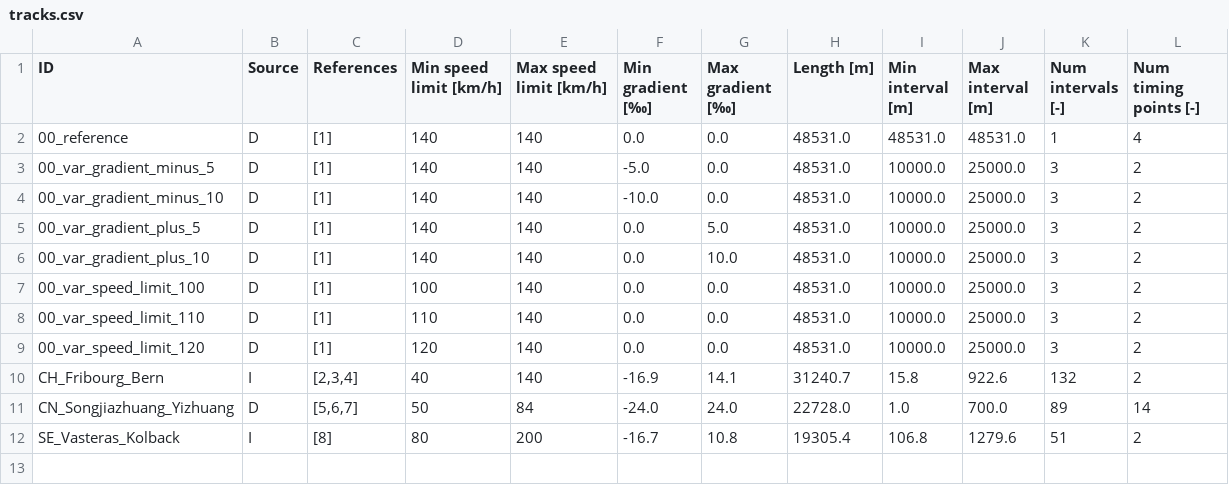
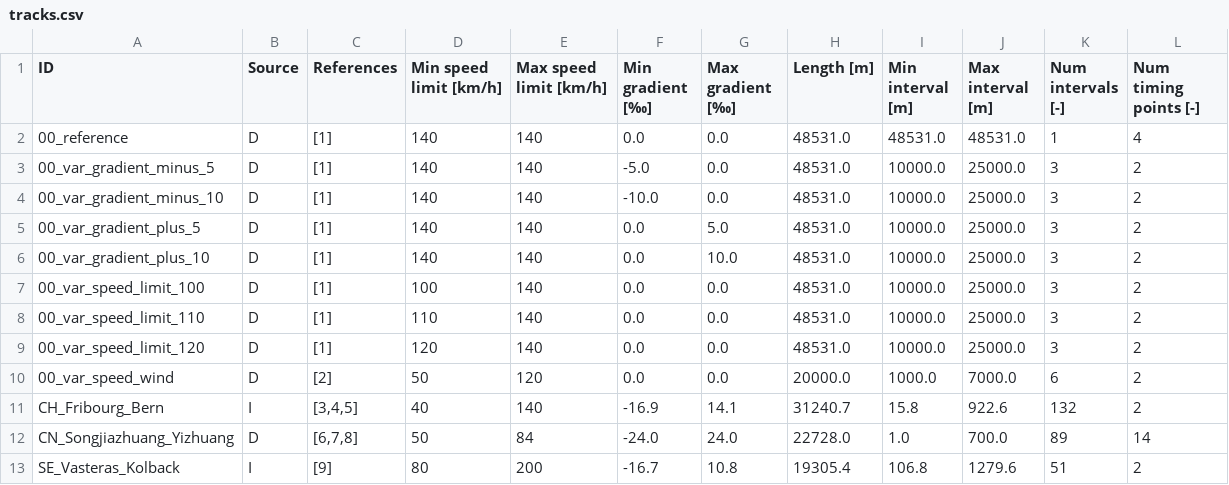
Before and after one commit to dkouzoup/TTOBench, a CSV file: tracks/tracks.csv, drawn as a sheet.

Commit message:
Benchmark 00_var_speed_wind and updated citation

```diff
--- a/tracks/tracks.csv
+++ b/tracks/tracks.csv
@@ -9,4 +9,5 @@ ID,Source,References,Min speed limit [km/h],Max speed limit [km/h],Min gradient
 00_var_speed_limit_120,D,[1],120,140,0.0,0.0,48531.0,10000.0,25000.0,3,2
-CH_Fribourg_Bern,I,"[2,3,4]",40,140,-16.9,14.1,31240.7,15.8,922.6,132,2
-CN_Songjiazhuang_Yizhuang,D,"[5,6,7]",50,84,-24.0,24.0,22728.0,1.0,700.0,89,14
-SE_Vasteras_Kolback,I,[8],80,200,-16.7,10.8,19305.4,106.8,1279.6,51,2
+00_var_speed_wind,D,[2],50,120,0.0,0.0,20000.0,1000.0,7000.0,6,2
+CH_Fribourg_Bern,I,"[3,4,5]",40,140,-16.9,14.1,31240.7,15.8,922.6,132,2
+CN_Songjiazhuang_Yizhuang,D,"[6,7,8]",50,84,-24.0,24.0,22728.0,1.0,700.0,89,14
+SE_Vasteras_Kolback,I,[9],80,200,-16.7,10.8,19305.4,106.8,1279.6,51,2
```
Also changed, not shown: 3 other files.
